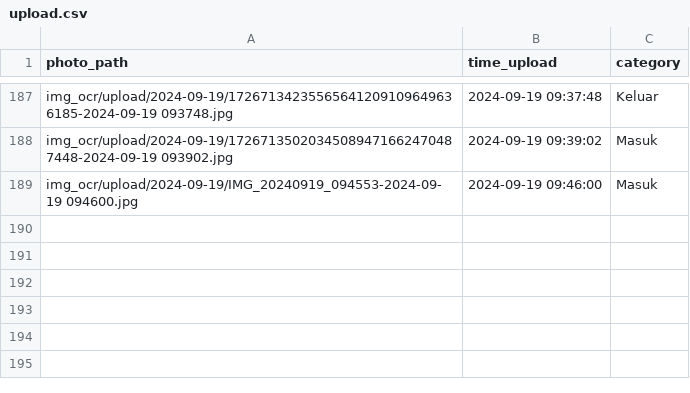
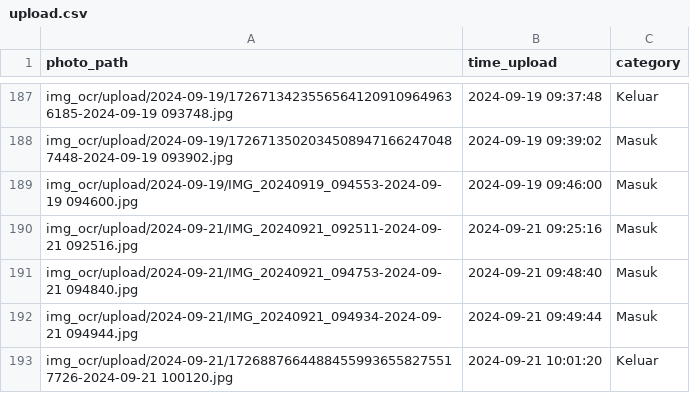
Before and after one commit to rocery/ocr_plate, a CSV file: img_ocr/upload.csv, drawn as a sheet; only a part is shown, gaps mark what is left out; the diff names each change by its address in the sheet, - before the commit and + after, or states it on an @@ line.

```diff
--- a/img_ocr/upload.csv
+++ b/img_ocr/upload.csv
+row 190: img_ocr/upload/2024-09-21/IMG_20240921_092511-2024-09-21 092516.jpg | 2024-09-21 09:25:16 | Masuk
+row 191: img_ocr/upload/2024-09-21/IMG_20240921_094753-2024-09-21 094840.jpg | 2024-09-21 09:48:40 | Masuk
+row 192: img_ocr/upload/2024-09-21/IMG_20240921_094934-2024-09-21 094944.jpg | 2024-09-21 09:49:44 | Masuk
+row 193: img_ocr/upload/2024-09-21/17268876644884559936558275517726-2024-09-21 100120.jpg | 2024-09-21 10:01:20 | Keluar
```
Also changed, not shown: img_ocr/ocr/all_ocr.csv, 8 other files.
